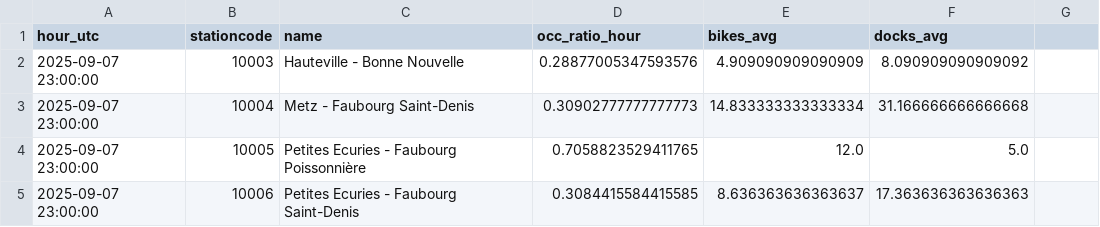
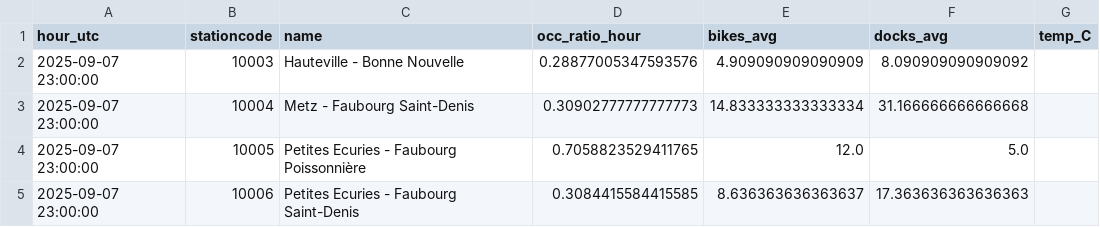
Before and after one commit to Adrien-1997/bike-forecast-paris-velib, a CSV file: exports/velib_hourly.csv, drawn as a sheet; only a part is shown; the diff names each change by its address in the sheet, - before the commit and + after, or states it on an @@ line.

Commit message:
fix: clean aggregate (no top-level code); docs: table render (tabulate or HTML)

```diff
--- a/exports/velib_hourly.csv
+++ b/exports/velib_hourly.csv
-G1: (empty)
+G1: temp_C
```
Also changed, not shown: 5 other files.
